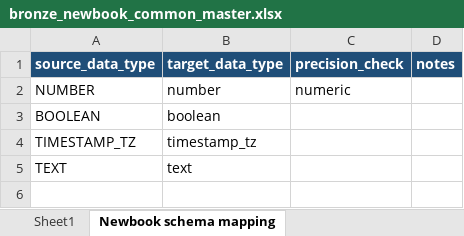
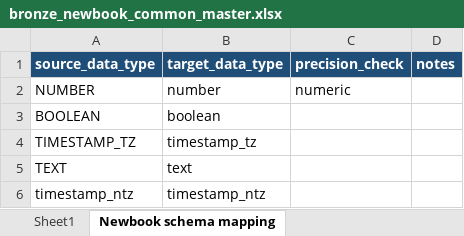
Before and after one commit to Arunsaikiran/Storable_automation_framework, an Excel workbook: yaml_generation/master_files/bronze_newbook_common_master.xlsx, sheet Newbook schema mapping, drawn as a sheet; values as stored, in another font and other column widths than the file's, no borders; the diff names each change by its address in the sheet, - before the commit and + after, or states it on an @@ line.

```diff
--- a/yaml_generation/master_files/bronze_newbook_common_master.xlsx (sheet Newbook schema mapping)
+++ b/yaml_generation/master_files/bronze_newbook_common_master.xlsx (sheet Newbook schema mapping)
+row 6: timestamp_ntz | timestamp_ntz
```
Also changed, not shown: sheet Sheet1, new_application_onboarding/application_layer_mapping.xlsx, yaml_generation/master_files/bronze_mssql_sitelink_master.xlsx, 13 other files.
